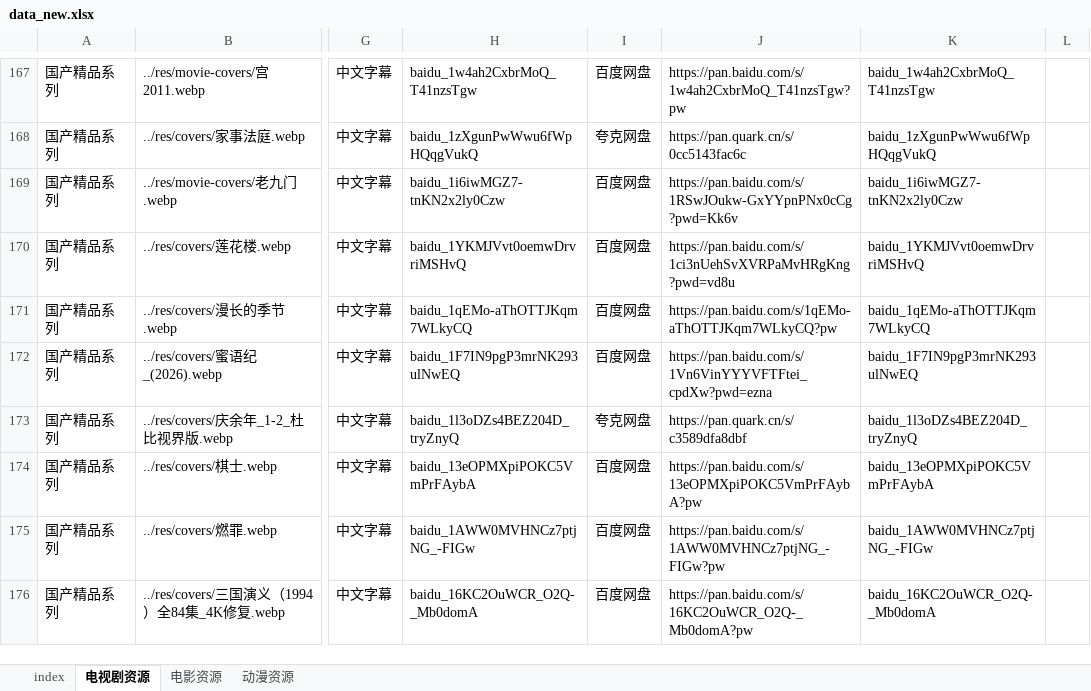
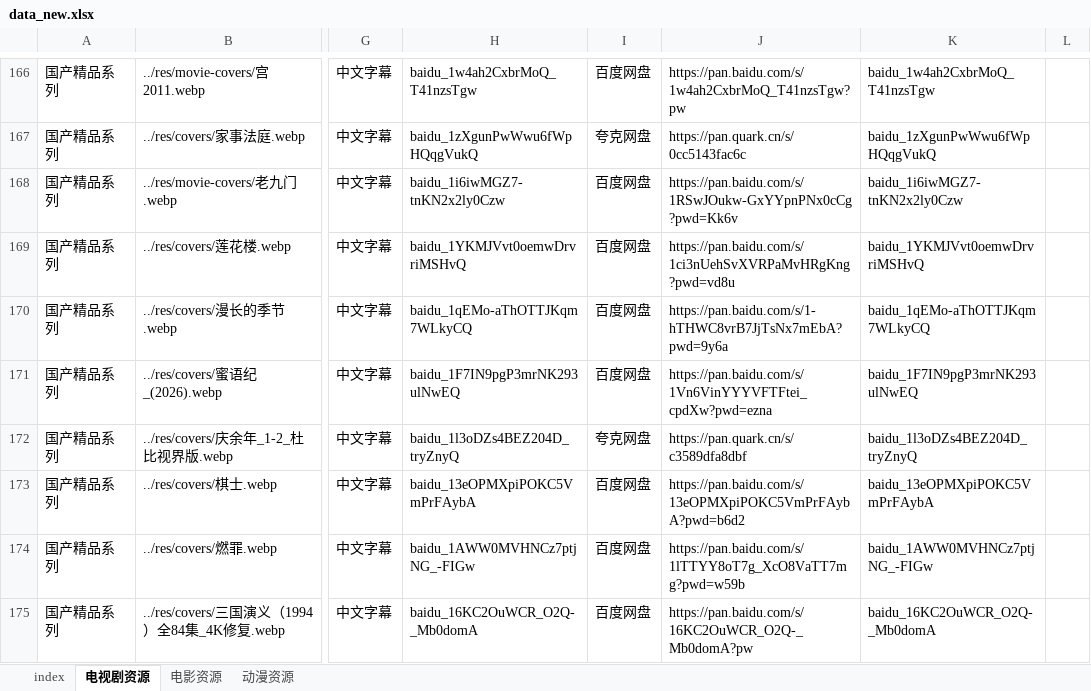
Before and after one commit to Si1110/film-tvs, an Excel workbook: res/data_new.xlsx, sheet 电视剧资源, drawn as a sheet; only a part is shown, gaps mark what is left out; values as stored, in another font and other column widths than the file's, no borders; addresses are those after the commit; the diff covers the shown part only; the diff names each change by its address in the sheet, - before the commit and + after, or states it on an @@ line.

```diff
--- a/res/data_new.xlsx (sheet 电视剧资源)
+++ b/res/data_new.xlsx (sheet 电视剧资源)
-J170: https://pan.baidu.com/s/1qEMo-aThOTTJKqm7WLkyCQ?pw
+J170: https://pan.baidu.com/s/1-hTHWC8vrB7JjTsNx7mEbA?pwd=9y6a
-J173: https://pan.baidu.com/s/13eOPMXpiPOKC5VmPrFAybA?pw
+J173: https://pan.baidu.com/s/13eOPMXpiPOKC5VmPrFAybA?pwd=b6d2
-J174: https://pan.baidu.com/s/1AWW0MVHNCz7ptjNG_-FIGw?pw
+J174: https://pan.baidu.com/s/1lTTYY8oT7g_XcO8VaTT7mg?pwd=w59b
```
Also changed, not shown: 8 removed rows and 114 edited cells elsewhere in this sheet, 2 other files.
